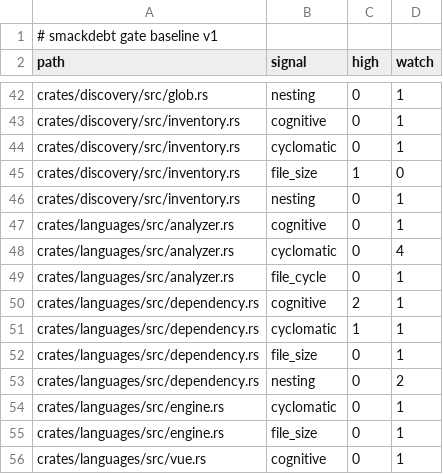
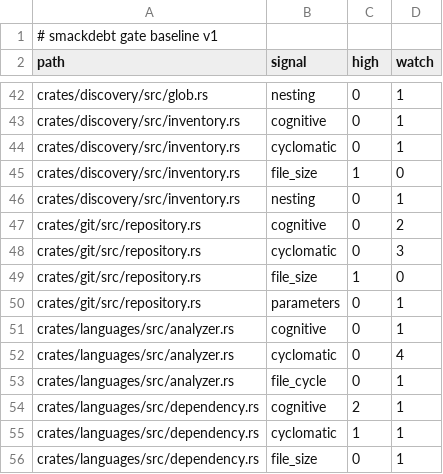
Before and after one commit to bosun-ai/smackdebt, a TSV file: .smackdebt-baseline.tsv, drawn as a sheet; only a part is shown, gaps mark what is left out; the shorter side is filled out with more unchanged rows.

```diff
--- a/.smackdebt-baseline.tsv
+++ b/.smackdebt-baseline.tsv
@@ -46,2 +46,6 @@ crates/discovery/src/inventory.rs	file_size	1	0
 crates/discovery/src/inventory.rs	nesting	0	1
+crates/git/src/repository.rs	cognitive	0	2
+crates/git/src/repository.rs	cyclomatic	0	3
+crates/git/src/repository.rs	file_size	1	0
+crates/git/src/repository.rs	parameters	0	1
 crates/languages/src/analyzer.rs	cognitive	0	1
```
Also changed, not shown: 5 other files.
